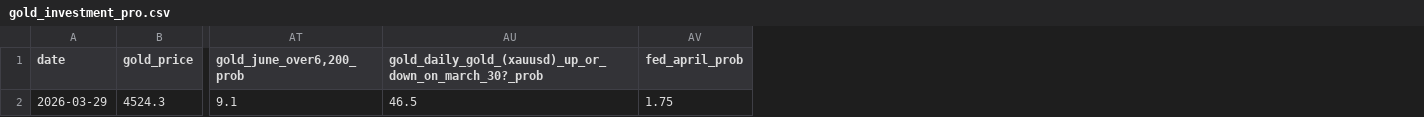
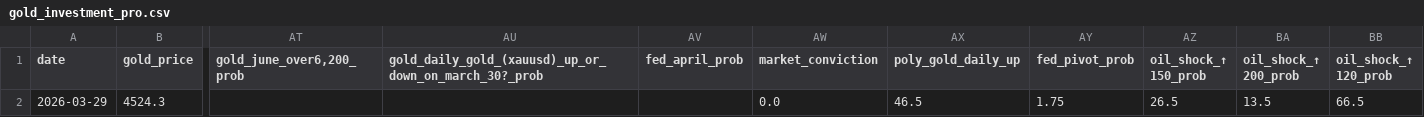
Before and after one commit to arthurcwlau/gold-price-predictor, a CSV file: gold_investment_pro.csv, drawn as a sheet; only a part is shown, gaps mark what is left out; removed rows and columns are numbered as before the commit, all else as after; rows hold the shown columns only; the diff names each change by its address in the sheet, - before the commit and + after, or states it on an @@ line.

```diff
--- a/gold_investment_pro.csv
+++ b/gold_investment_pro.csv
+column AW (market_conviction), empty
+column AX (poly_gold_daily_up), empty
+column AY (fed_pivot_prob), empty
+column AZ (oil_shock_↑ 150_prob), empty
+column BA (oil_shock_↑ 200_prob), empty
+column BB (oil_shock_↑ 120_prob), empty
-row 2: 2026-03-29 | 4524.3 | 9.1 | 46.5 | 1.75
+row 2: 2026-03-29 | 4524.3 |  |  |  | 0.0 | 46.5 | 1.75 | 26.5 | 13.5 | 66.5
```
